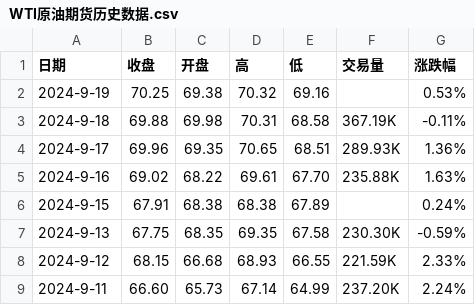
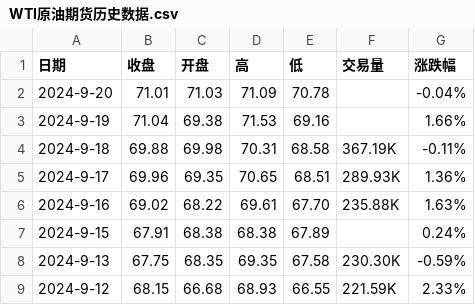
Before and after one commit to huanhuanbass/Bunker, a CSV file: WTI原油期货历史数据.csv, drawn as a sheet; only a part is shown; the shorter side is filled out with more unchanged rows.

```diff
--- a/WTI原油期货历史数据.csv
+++ b/WTI原油期货历史数据.csv
@@ -1,3 +1,4 @@
 "日期","收盘","开盘","高","低","交易量","涨跌幅"
-"2024-9-19","70.25","69.38","70.32","69.16","","0.53%"
+"2024-9-20","71.01","71.03","71.09","70.78","","-0.04%"
+"2024-9-19","71.04","69.38","71.53","69.16","","1.66%"
 "2024-9-18","69.88","69.98","70.31","68.58","367.19K","-0.11%"
```
Also changed, not shown: 伦敦布伦特原油期货历史数据.csv.
